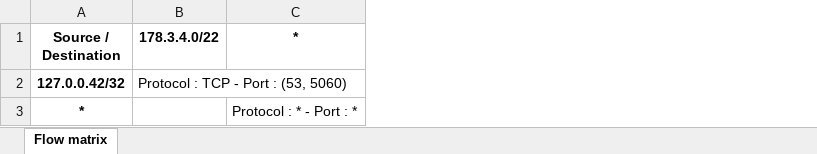
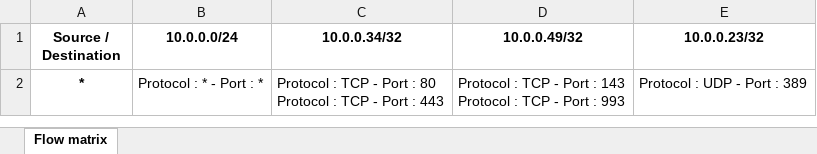
Before and after one commit to Irraky/fireflux, an Excel workbook: resources/output.xlsx, sheet Flow matrix, drawn as a sheet; values as stored, in another font and other column widths than the file's, no borders; removed rows and columns are numbered as before the commit, all else as after; ↵ is a line break in a cell; the diff names each change by its address in the sheet, - before the commit and + after, or states it on an @@ line.

Commit message:
Better support for 'any' protocol

```diff
--- a/resources/output.xlsx (sheet Flow matrix)
+++ b/resources/output.xlsx (sheet Flow matrix)
-column B (178.3.4.0/22), empty
+column C (10.0.0.34/32), row 2: Protocol : TCP - Port : 80 ↵ Protocol : TCP - Port : 443
+column D (10.0.0.49/32), row 2: Protocol : TCP - Port : 143 ↵ Protocol : TCP - Port : 993
+column E (10.0.0.23/32), row 2: Protocol : UDP - Port : 389
-B1: *
+B1: 10.0.0.0/24
-row 2: 127.0.0.42/32 | Protocol : TCP - Port : (53, 5060)
```
Also changed, not shown: 4 other files.
